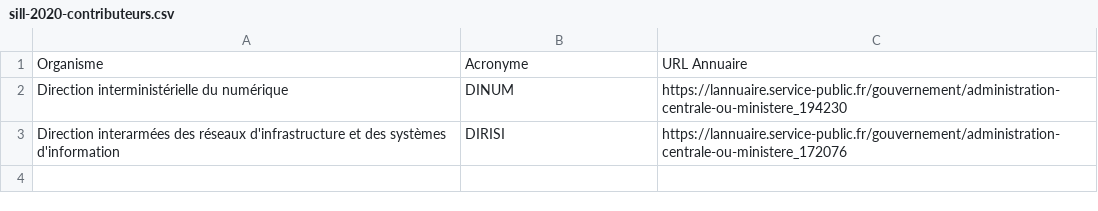
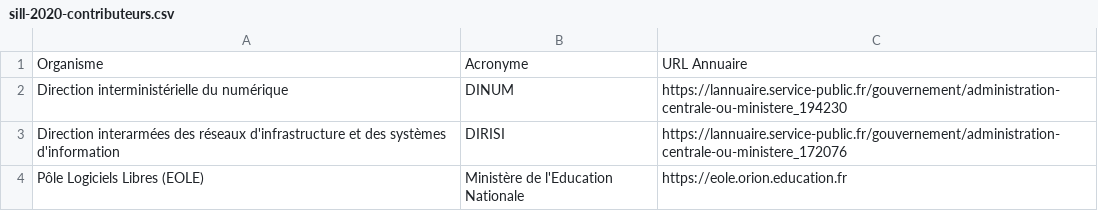
Before and after one commit to dzc34/sill, a CSV file: 2020/sill-2020-contributeurs.csv, drawn as a sheet; the diff names each change by its address in the sheet, - before the commit and + after, or states it on an @@ line.

Commit message:
Update sill-2020-contributeurs.csv (#72)
Ajout Pôle Logiciels Libres

```diff
--- a/2020/sill-2020-contributeurs.csv
+++ b/2020/sill-2020-contributeurs.csv
+row 4: Pôle Logiciels Libres (EOLE) | Ministère de l'Education Nationale | https://eole.orion.education.fr
```
